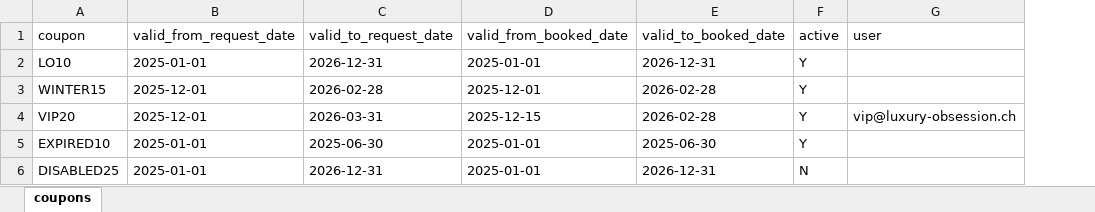
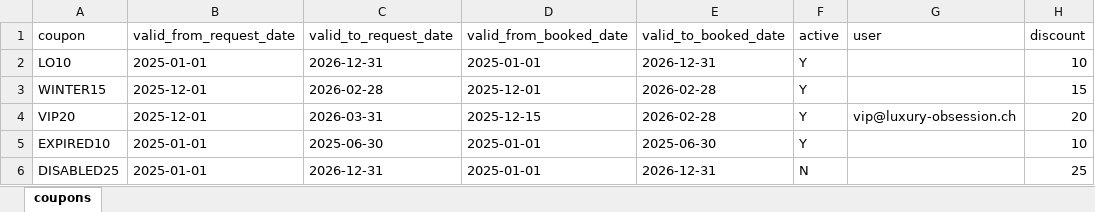
Before and after one commit to lucaprezioso/website, an Excel workbook: data/coupon.xlsx, sheet coupons, drawn as a sheet; values as stored, in another font and other column widths than the file's, no borders; the diff names each change by its address in the sheet, - before the commit and + after, or states it on an @@ line.

Commit message:
Update coupon.xlsx

```diff
--- a/data/coupon.xlsx (sheet coupons)
+++ b/data/coupon.xlsx (sheet coupons)
+column H (discount), rows 2-6: 10 | 15 | 20 | 10 | 25
```
